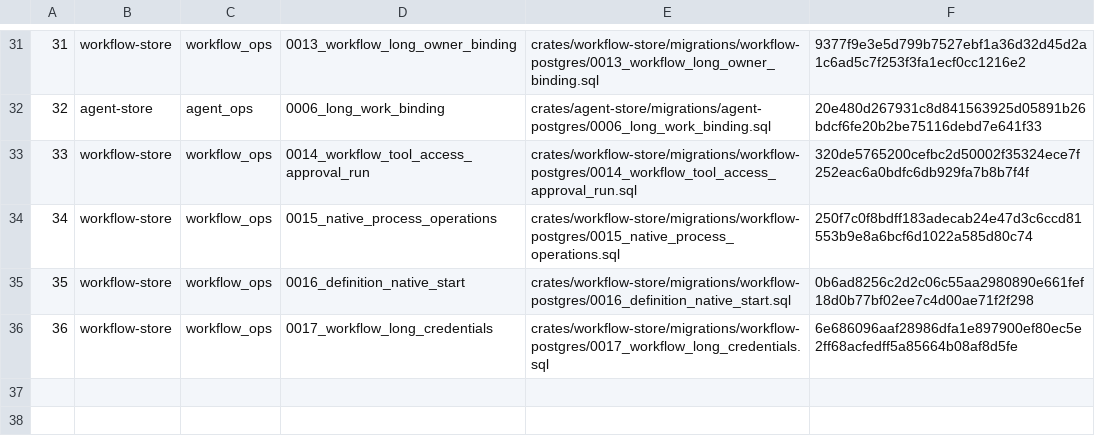
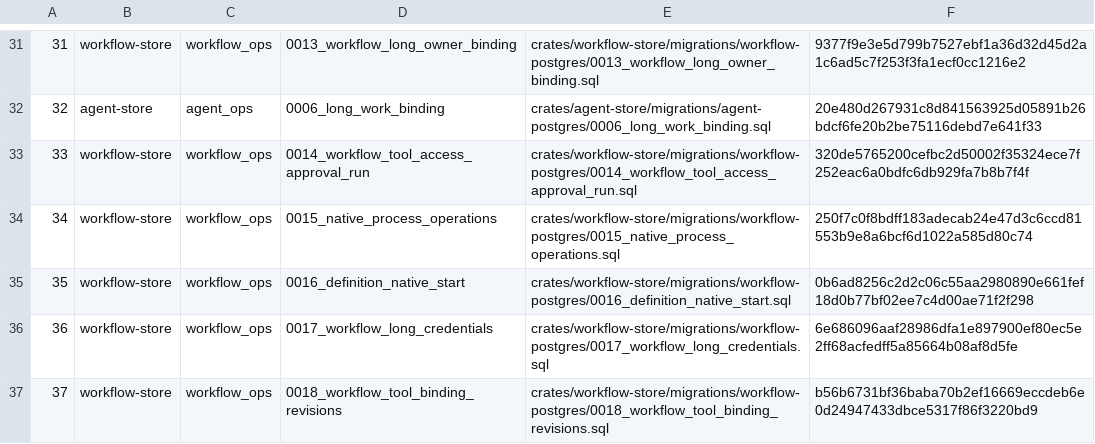
Before and after one commit to networknt/light-fabric, a TSV file: crates/operational-store/release/bundle/migration-order.tsv, drawn as a sheet; only a part is shown, gaps mark what is left out; the diff names each change by its address in the sheet, - before the commit and + after, or states it on an @@ line.

Commit message:
fixes #415 workflow-invoke step 01, 02, 03

```diff
--- a/crates/operational-store/release/bundle/migration-order.tsv
+++ b/crates/operational-store/release/bundle/migration-order.tsv
+row 37: 37 | workflow-store | workflow_ops | 0018_workflow_tool_binding_revisions | crates/workflow-store/migrations/workflow-postgres/0018_workflow_tool_binding_revisions.sql | b56b6731bf36baba70b2ef16669eccdeb6e0d24947433dbce5317f86f3220bd9
```
Also changed, not shown: 46 other files.
